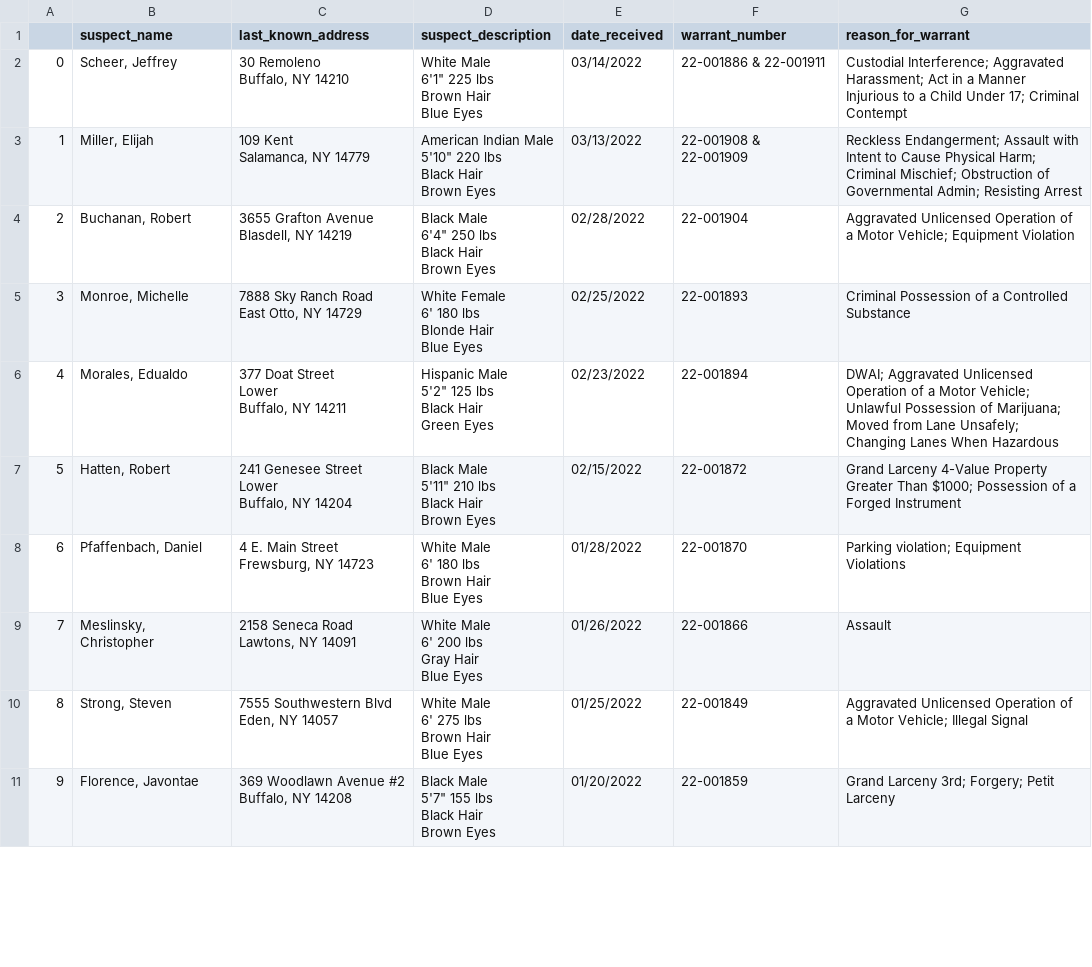
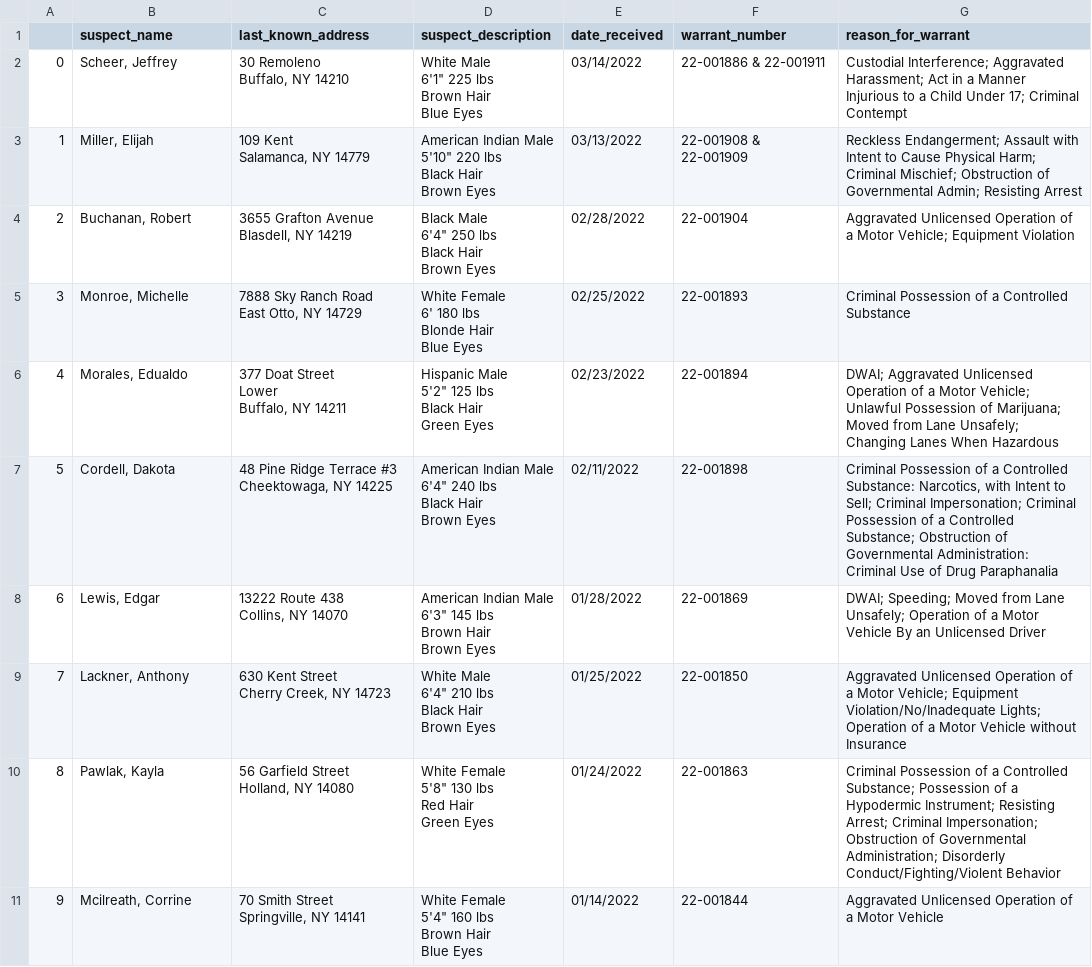
Before and after one commit to marypasciak/warrants-automatic-scraper, a CSV file: warrants.csv, drawn as a sheet; only a part is shown; the diff covers the shown part only.

```diff
--- a/warrants.csv
+++ b/warrants.csv
@@ -27,27 +27,26 @@ Black Hair
 Green Eyes",02/23/2022,22-001894,DWAI; Aggravated Unlicensed Operation of a Motor Vehicle; Unlawful Possession of Marijuana; Moved from Lane Unsafely; Changing Lanes When Hazardous
-5,"Hatten, Robert","241 Genesee Street
-Lower
-Buffalo, NY 14204","Black Male
-5'11"" 210 lbs
-Black Hair
-Brown Eyes",02/15/2022,22-001872,Grand Larceny 4-Value Property Greater Than $1000; Possession of a Forged Instrument
-6,"Pfaffenbach, Daniel","4 E. Main Street
-Frewsburg, NY 14723","White Male
-6' 180 lbs
-Brown Hair
-Blue Eyes",01/28/2022,22-001870,Parking violation; Equipment Violations
-7,"Meslinsky, Christopher","2158 Seneca Road
-Lawtons, NY 14091","White Male
-6' 200 lbs
-Gray Hair
-Blue Eyes",01/26/2022,22-001866,Assault
-8,"Strong, Steven","7555 Southwestern Blvd
-Eden, NY 14057","White Male
-6' 275 lbs
-Brown Hair
-Blue Eyes",01/25/2022,22-001849,Aggravated Unlicensed Operation of a Motor Vehicle; Illegal Signal
-9,"Florence, Javontae","369 Woodlawn Avenue #2
-Buffalo, NY 14208","Black Male
-5'7"" 155 lbs
-Black Hair
-Brown Eyes",01/20/2022,22-001859,Grand Larceny 3rd; Forgery; Petit Larceny
+5,"Cordell, Dakota","48 Pine Ridge Terrace #3
+Cheektowaga, NY 14225","American Indian Male
+6'4"" 240 lbs
+Black Hair
+Brown Eyes",02/11/2022,22-001898,"Criminal Possession of a Controlled Substance: Narcotics, with Intent to Sell; Criminal Impersonation; Criminal Possession of a Controlled Substance; Obstruction of Governmental Administration: Criminal Use of Drug Paraphanalia"
+6,"Lewis, Edgar","13222 Route 438
+Collins, NY 14070","American Indian Male
+6'3"" 145 lbs
+Brown Hair
+Brown Eyes",01/28/2022,22-001869,DWAI; Speeding; Moved from Lane Unsafely; Operation of a Motor Vehicle By an Unlicensed Driver
+7,"Lackner, Anthony","630 Kent Street
+Cherry Creek, NY 14723","White Male
+6'4"" 210 lbs
+Black Hair
+Brown Eyes",01/25/2022,22-001850,Aggravated Unlicensed Operation of a Motor Vehicle; Equipment Violation/No/Inadequate Lights; Operation of a Motor Vehicle without Insurance
+8,"Pawlak, Kayla","56 Garfield Street
+Holland, NY 14080","White Female
+5'8"" 130 lbs
+Red Hair
+Green Eyes",01/24/2022,22-001863,Criminal Possession of a Controlled Substance; Possession of a Hypodermic Instrument; Resisting Arrest; Criminal Impersonation; Obstruction of Governmental Administration; Disorderly Conduct/Fighting/Violent Behavior
+9,"Mcilreath, Corrine","70 Smith Street
+Springville, NY 14141","White Female
+5'4"" 160 lbs
+Brown Hair
+Blue Eyes",01/14/2022,22-001844,Aggravated Unlicensed Operation of a Motor Vehicle
```
Also changed, not shown: 22 edited cells elsewhere in this file.
